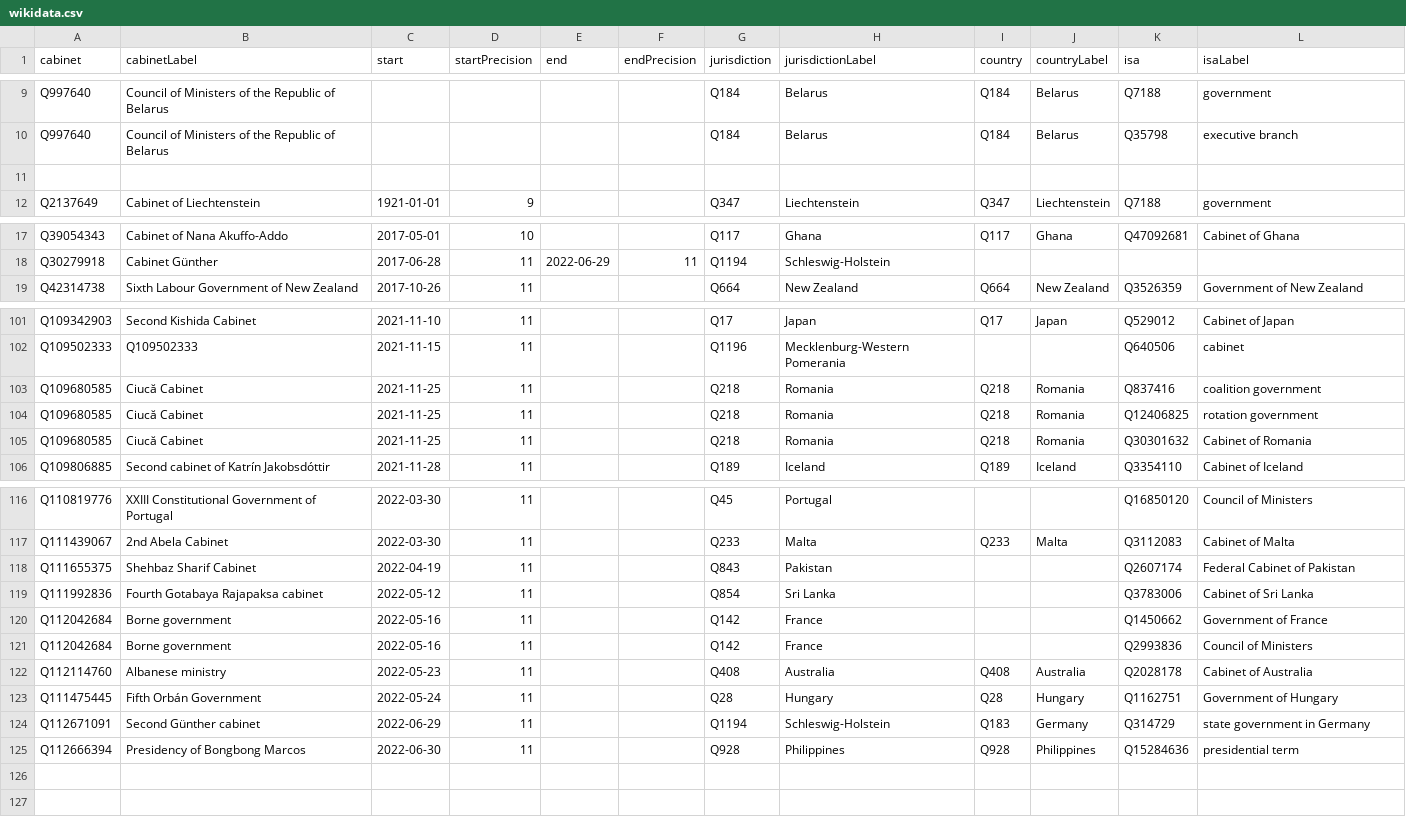
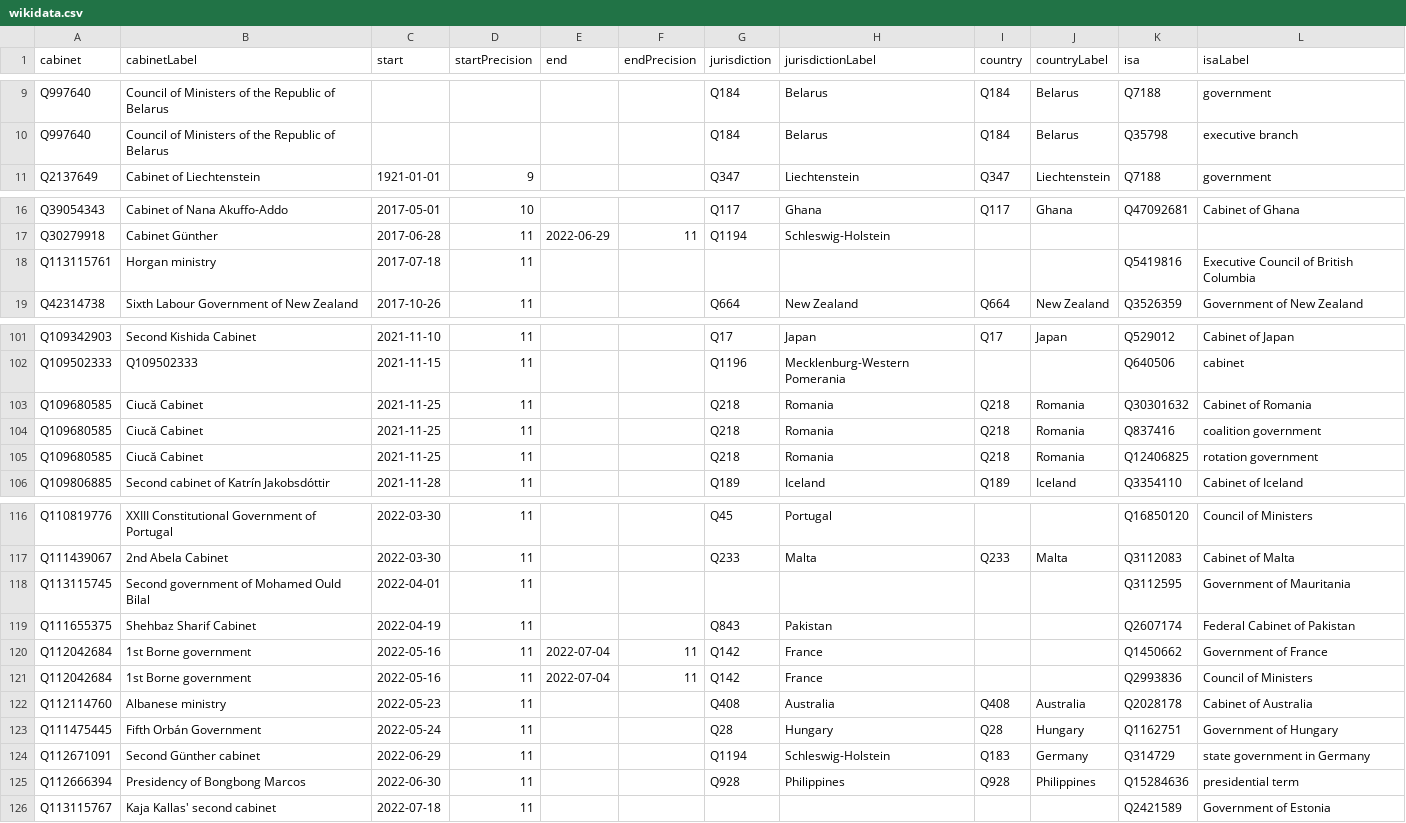
Before and after one commit to every-politician-scrapers/current-governments-enwiki, a CSV file: data/wikidata.csv, drawn as a sheet; only a part is shown, gaps mark what is left out.

Commit message:
Compare external sources to Wikidata

```diff
--- a/data/wikidata.csv
+++ b/data/wikidata.csv
@@ -10,3 +10,2 @@ Q997640,Council of Ministers of the Republic of Belarus,,,,,Q184,Belarus,Q184,Be
 Q997640,Council of Ministers of the Republic of Belarus,,,,,Q184,Belarus,Q184,Belarus,Q35798,executive branch
-,,,,,,,,,,,
 Q2137649,Cabinet of Liechtenstein,1921-01-01,9,,,Q347,Liechtenstein,Q347,Liechtenstein,Q7188,government
@@ -18,2 +17,3 @@ Q39054343,Cabinet of Nana Akuffo-Addo,2017-05-01,10,,,Q117,Ghana,Q117,Ghana,Q470
 Q30279918,Cabinet Günther,2017-06-28,11,2022-06-29,11,Q1194,Schleswig-Holstein,,,,
+Q113115761,Horgan ministry,2017-07-18,11,,,,,,,Q5419816,Executive Council of British Columbia
 Q42314738,Sixth Labour Government of New Zealand,2017-10-26,11,,,Q664,New Zealand,Q664,New Zealand,Q3526359,Government of New Zealand
@@ -102,5 +102,5 @@ Q109342903,Second Kishida Cabinet,2021-11-10,11,,,Q17,Japan,Q17,Japan,Q529012,Ca
 Q109502333,Q109502333,2021-11-15,11,,,Q1196,Mecklenburg-Western Pomerania,,,Q640506,cabinet
+Q109680585,Ciucă Cabinet,2021-11-25,11,,,Q218,Romania,Q218,Romania,Q30301632,Cabinet of Romania
 Q109680585,Ciucă Cabinet,2021-11-25,11,,,Q218,Romania,Q218,Romania,Q837416,coalition government
 Q109680585,Ciucă Cabinet,2021-11-25,11,,,Q218,Romania,Q218,Romania,Q12406825,rotation government
-Q109680585,Ciucă Cabinet,2021-11-25,11,,,Q218,Romania,Q218,Romania,Q30301632,Cabinet of Romania
 Q109806885,Second cabinet of Katrín Jakobsdóttir,2021-11-28,11,,,Q189,Iceland,Q189,Iceland,Q3354110,Cabinet of Iceland
@@ -117,6 +117,6 @@ Q110819776,XXIII Constitutional Government of Portugal,2022-03-30,11,,,Q45,Portu
 Q111439067,2nd Abela Cabinet,2022-03-30,11,,,Q233,Malta,Q233,Malta,Q3112083,Cabinet of Malta
+Q113115745,Second government of Mohamed Ould Bilal,2022-04-01,11,,,,,,,Q3112595,Government of Mauritania
 Q111655375,Shehbaz Sharif Cabinet,2022-04-19,11,,,Q843,Pakistan,,,Q2607174,Federal Cabinet of Pakistan
-Q111992836,Fourth Gotabaya Rajapaksa cabinet,2022-05-12,11,,,Q854,Sri Lanka,,,Q3783006,Cabinet of Sri Lanka
-Q112042684,Borne government,2022-05-16,11,,,Q142,France,,,Q1450662,Government of France
-Q112042684,Borne government,2022-05-16,11,,,Q142,France,,,Q2993836,Council of Ministers
+Q112042684,1st Borne government,2022-05-16,11,2022-07-04,11,Q142,France,,,Q1450662,Government of France
+Q112042684,1st Borne government,2022-05-16,11,2022-07-04,11,Q142,France,,,Q2993836,Council of Ministers
 Q112114760,Albanese ministry,2022-05-23,11,,,Q408,Australia,Q408,Australia,Q2028178,Cabinet of Australia
@@ -125 +125,2 @@ Q112671091,Second Günther cabinet,2022-06-29,11,,,Q1194,Schleswig-Holstein,Q183
 Q112666394,Presidency of Bongbong Marcos,2022-06-30,11,,,Q928,Philippines,Q928,Philippines,Q15284636,presidential term
+Q113115767,Kaja Kallas' second cabinet,2022-07-18,11,,,,,,,Q2421589,Government of Estonia
```
Also changed, not shown: data/wikipedia.csv.
